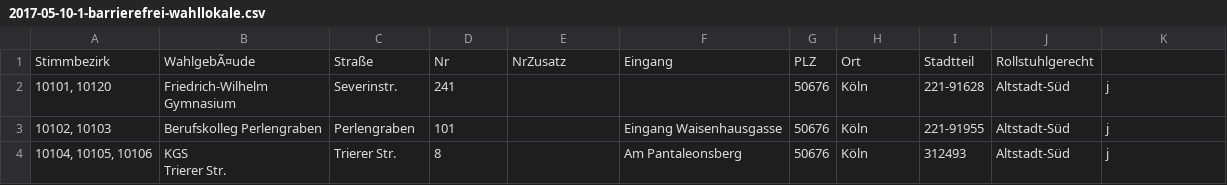
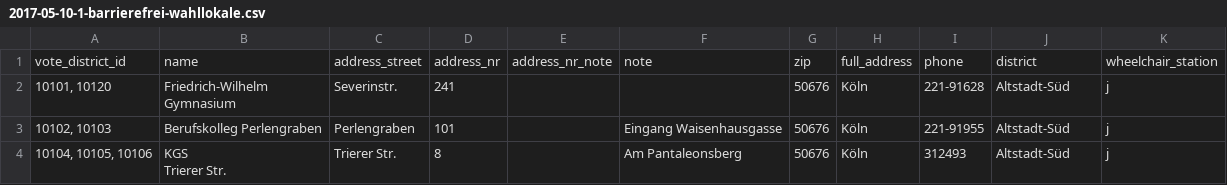
Before and after one commit to koos/wahllokalfinder-cgn, a CSV file: doc/2017-05-10-1-barrierefrei-wahllokale.csv, drawn as a sheet; only a part is shown; removed rows and columns are numbered as before the commit, all else as after; the diff names each change by its address in the sheet, - before the commit and + after, or states it on an @@ line.

Commit message:
added phone and new datasets

```diff
--- a/doc/2017-05-10-1-barrierefrei-wahllokale.csv
+++ b/doc/2017-05-10-1-barrierefrei-wahllokale.csv
-row 1: Stimmbezirk | WahlgebÃ¤ude | Straße | Nr | NrZusatz | Eingang | PLZ | Ort | Stadtteil | Rollstuhlgerecht
+row 1: vote_district_id | name | address_street | address_nr | address_nr_note | note | zip | full_address | phone | district | wheelchair_station
```
Also changed, not shown: 6 other files.
